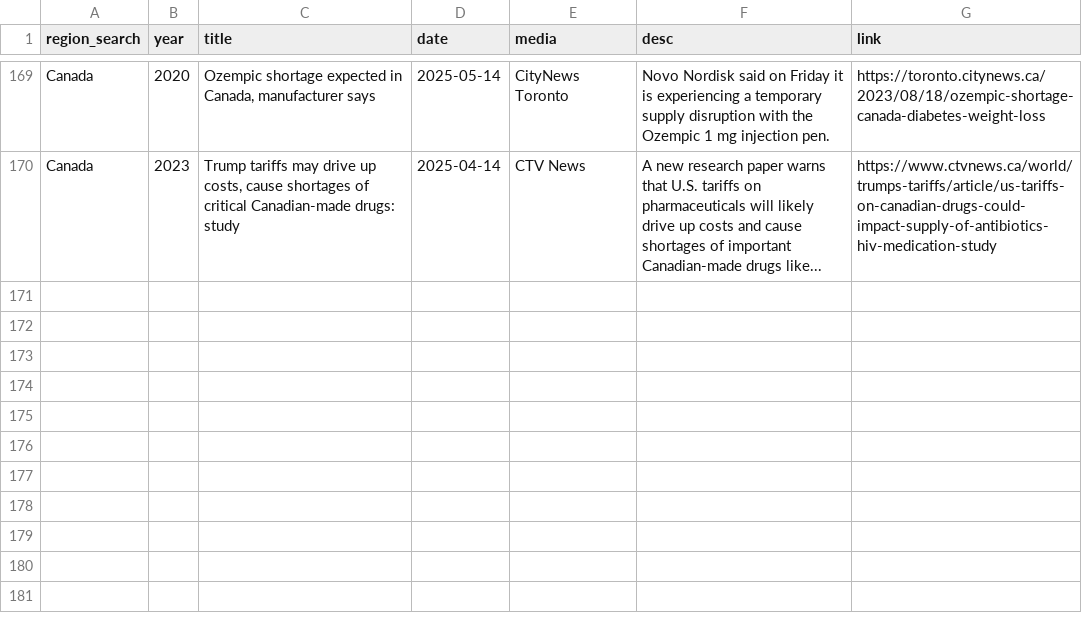
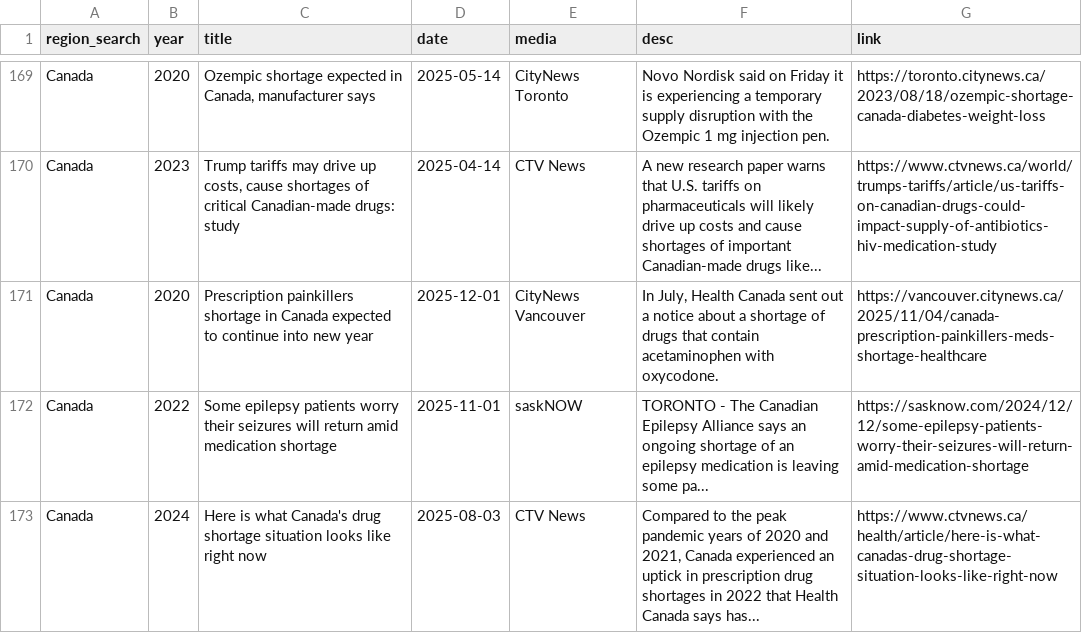
Before and after one commit to ai4castinghub-admin/drugShortagesCanada, a CSV file: news-data/data.csv, drawn as a sheet; only a part is shown, gaps mark what is left out; the diff names each change by its address in the sheet, - before the commit and + after, or states it on an @@ line.

Commit message:
update news data

```diff
--- a/news-data/data.csv
+++ b/news-data/data.csv
+row 171: Canada | 2020 | Prescription painkillers shortage in Canada expected to continue into new year | 2025-12-01 | CityNews Vancouver | In July, Health Canada sent out a notice about a shortage of drugs that contain acetaminophen with oxycodone. | https://vancouver.citynews.ca/2025/11/04/canada-prescription-painkillers-meds-shortage-healthcare
+row 172: Canada | 2022 | Some epilepsy patients worry their seizures will return amid medication shortage | 2025-11-01 | saskNOW | TORONTO - The Canadian Epilepsy Alliance says an ongoing shortage of an epilepsy medication is leaving some pa... | https://sasknow.com/2024/12/12/some-epilepsy-patients-worry-their-seizures-will-return-amid-medication-shortage
+row 173: Canada | 2024 | Here is what Canada's drug shortage situation looks like right now | 2025-08-03 | CTV News | Compared to the peak pandemic years of 2020 and 2021, Canada experienced an uptick in prescription drug shortages in 2022 that Health Canada says has... | https://www.ctvnews.ca/health/article/here-is-what-canadas-drug-shortage-situation-looks-like-right-now
```
